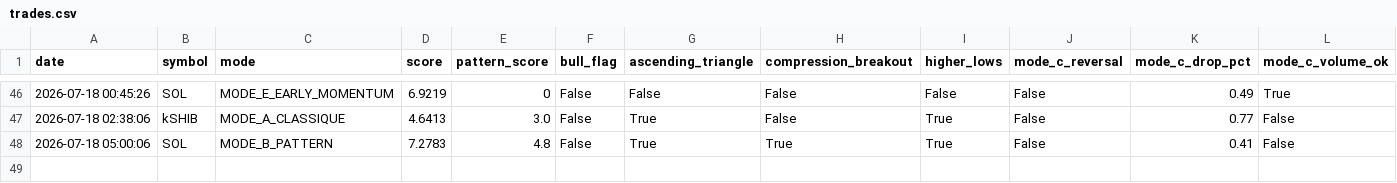
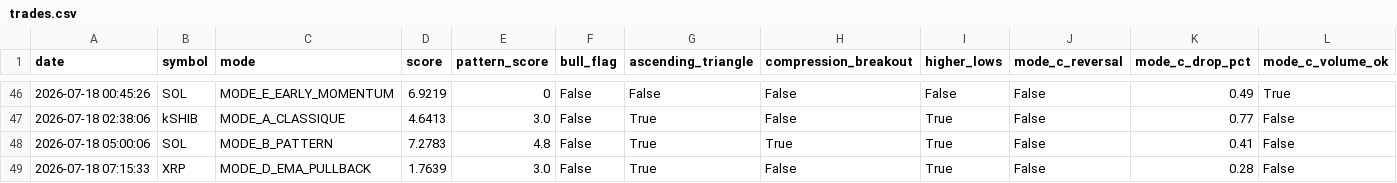
Before and after one commit to frisoo70-ux/trading-bot-data, a CSV file: bot-data/trades.csv, drawn as a sheet; only a part is shown, gaps mark what is left out; rows hold the shown columns only; the diff names each change by its address in the sheet, - before the commit and + after, or states it on an @@ line.

Commit message:
Bot data backup: trades.csv

```diff
--- a/bot-data/trades.csv
+++ b/bot-data/trades.csv
+row 49: 2026-07-18 07:15:33 | XRP | MODE_D_EMA_PULLBACK | 1.7639 | 3.0 | False | True | False | True | False | 0.28 | False
```
